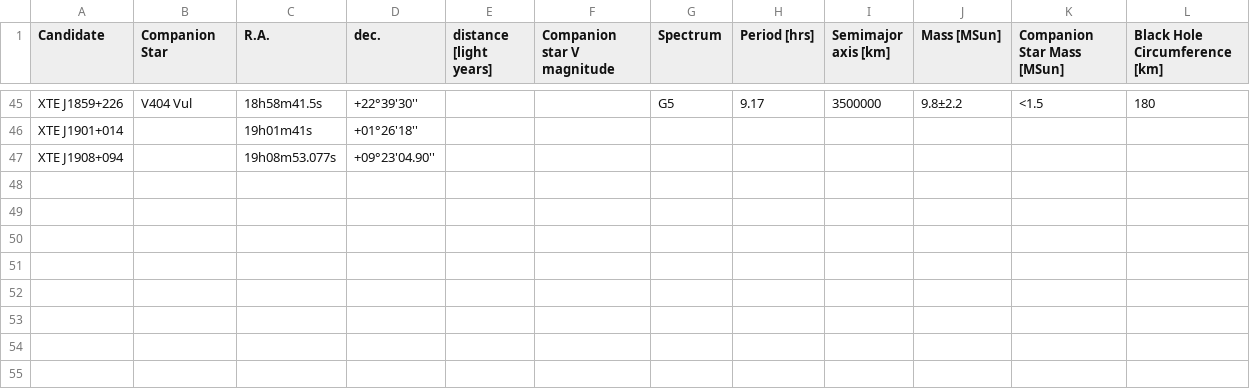
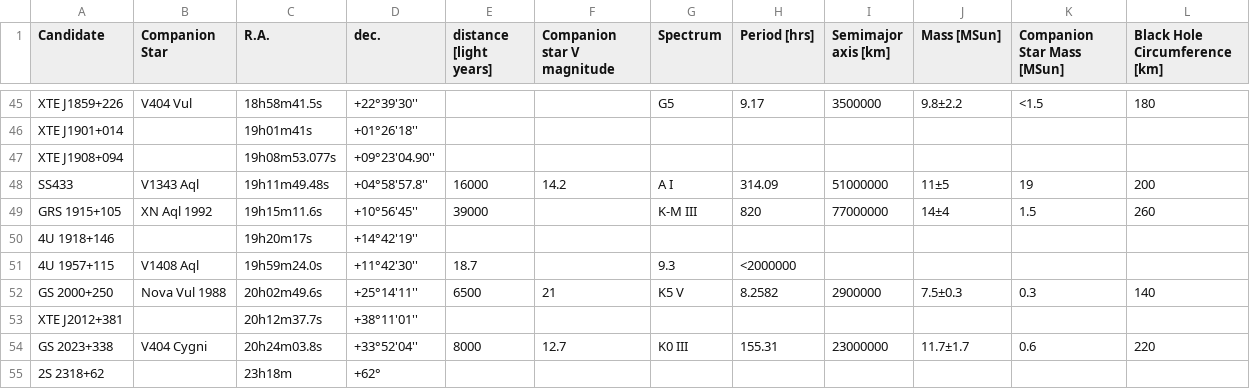
Before and after one commit to ashcat2005/RealBlackHoles, a CSV file: StellarBH.csv, drawn as a sheet; only a part is shown, gaps mark what is left out.

Commit message:
Update StellarBH.csv

```diff
--- a/StellarBH.csv
+++ b/StellarBH.csv
@@ -47 +47,9 @@ XTE J1901+014,,19h01m41s,+01°26'18'',,,,,,,,
 XTE J1908+094,,19h08m53.077s,+09°23'04.90'',,,,,,,,	
+SS433,V1343 Aql,19h11m49.48s,+04°58'57.8'',16000,14.2,A I,314.09,51000000,11±5,19,200
+GRS 1915+105,XN Aql 1992,19h15m11.6s,+10°56'45'',39000,,K-M III,820,77000000,14±4,1.5,260
+4U 1918+146,,19h20m17s,+14°42'19'',,,,,,,,					
+4U 1957+115,V1408 Aql,19h59m24.0s,+11°42'30'',18.7,,9.3,<2000000,,,		
+GS 2000+250,Nova Vul 1988,20h02m49.6s,+25°14'11'',6500,21,K5 V,8.2582,2900000,7.5±0.3,0.3,140
+XTE J2012+381,,20h12m37.7s,+38°11'01'',,,,,,,,					
+GS 2023+338,V404 Cygni,20h24m03.8s,+33°52'04'',8000,12.7,K0 III,155.31,23000000,11.7±1.7,0.6,220
+2S 2318+62,,23h18m,+62°,,,,,,,,
```
